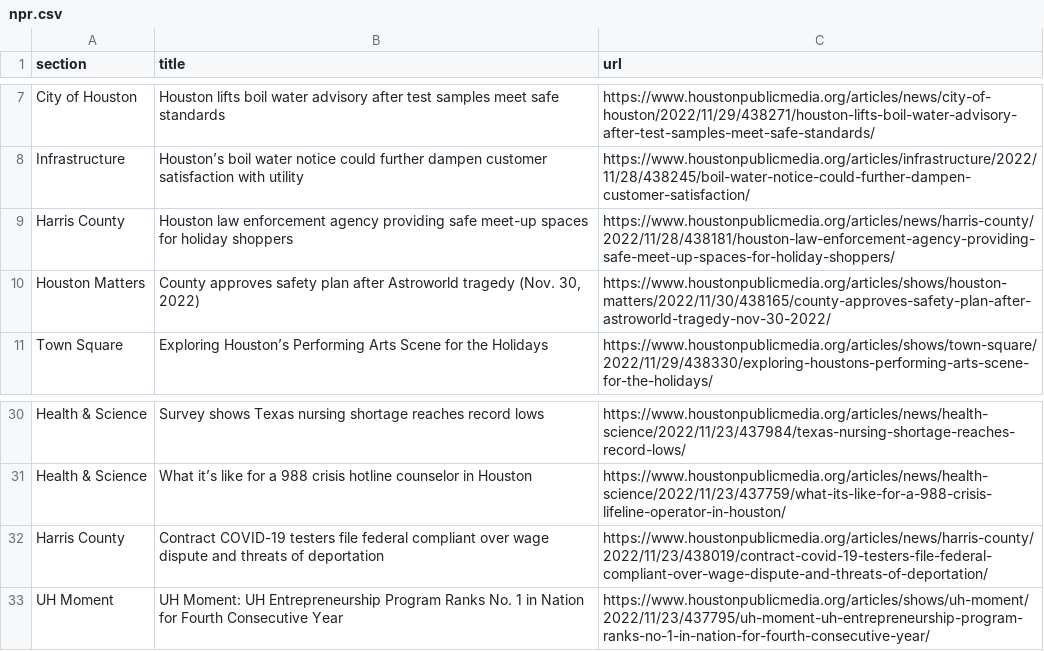
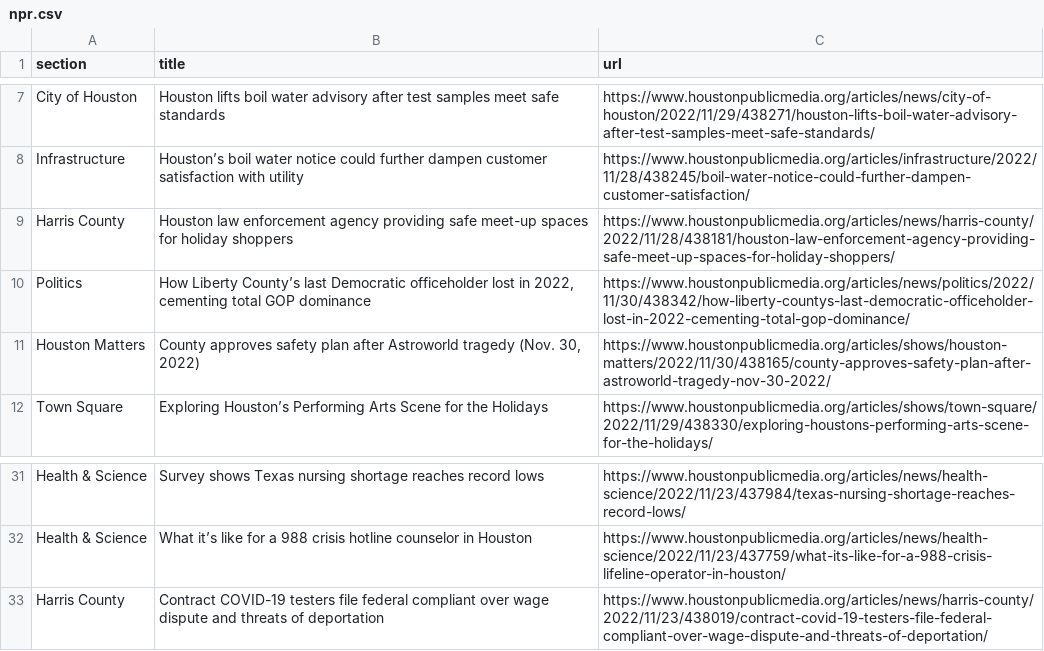
Before and after one commit to jessieblaeser/Autoscraper-Houston-NPR, a CSV file: npr.csv, drawn as a sheet; only a part is shown, gaps mark what is left out.

```diff
--- a/npr.csv
+++ b/npr.csv
@@ -9,2 +9,3 @@ Infrastructure,Houston’s boil water notice could further dampen customer satis
 Harris County,Houston law enforcement agency providing safe meet-up spaces for holiday shoppers,https://www.houstonpublicmedia.org/articles/news/harris-county/2022/11/28/438181/houston-law-enforcement-agency-providing-safe-meet-up-spaces-for-holiday-shoppers/
+Politics,"How Liberty County’s last Democratic officeholder lost in 2022, cementing total GOP dominance",https://www.houstonpublicmedia.org/articles/news/politics/2022/11/30/438342/how-liberty-countys-last-democratic-officeholder-lost-in-2022-cementing-total-gop-dominance/
 Houston Matters,"County approves safety plan after Astroworld tragedy (Nov. 30, 2022)",https://www.houstonpublicmedia.org/articles/shows/houston-matters/2022/11/30/438165/county-approves-safety-plan-after-astroworld-tragedy-nov-30-2022/
@@ -32,2 +33 @@ Health & Science,What it’s like for a 988 crisis hotline counselor in Houston,
 Harris County,Contract COVID-19 testers file federal compliant over wage dispute and threats of deportation,https://www.houstonpublicmedia.org/articles/news/harris-county/2022/11/23/438019/contract-covid-19-testers-file-federal-compliant-over-wage-dispute-and-threats-of-deportation/
-UH Moment,UH Moment: UH Entrepreneurship Program Ranks No. 1 in Nation for Fourth Consecutive Year,https://www.houstonpublicmedia.org/articles/shows/uh-moment/2022/11/23/437795/uh-moment-uh-entrepreneurship-program-ranks-no-1-in-nation-for-fourth-consecutive-year/
```
